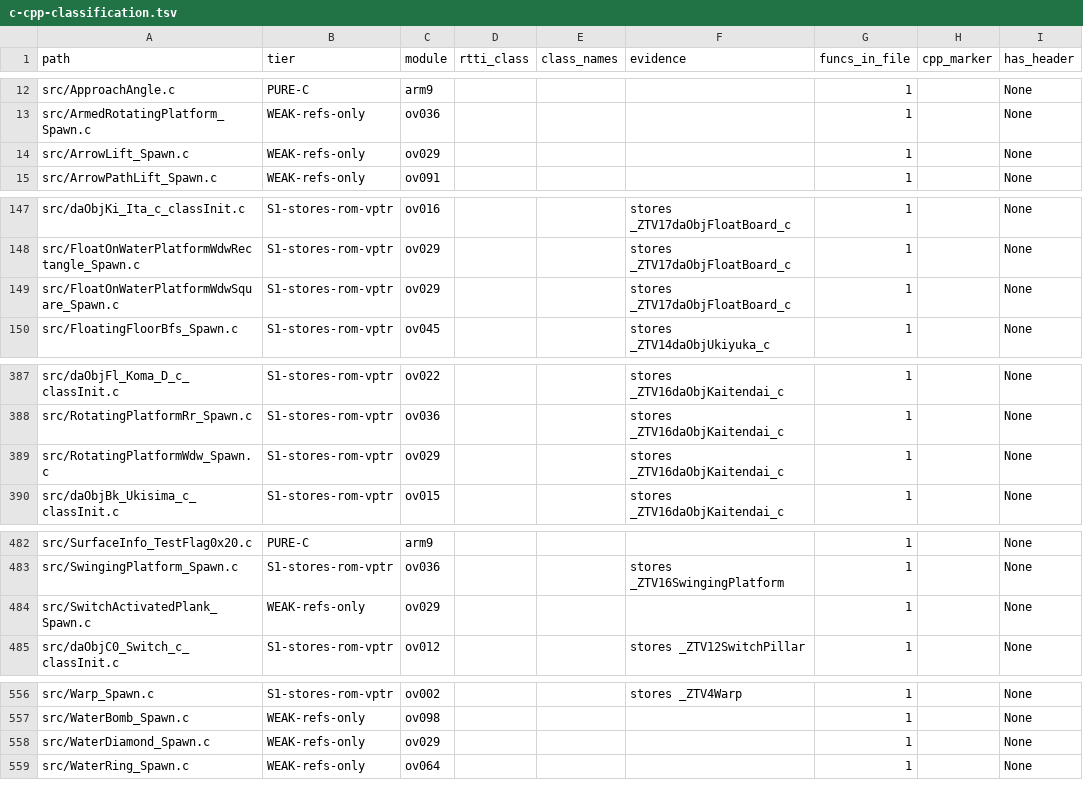
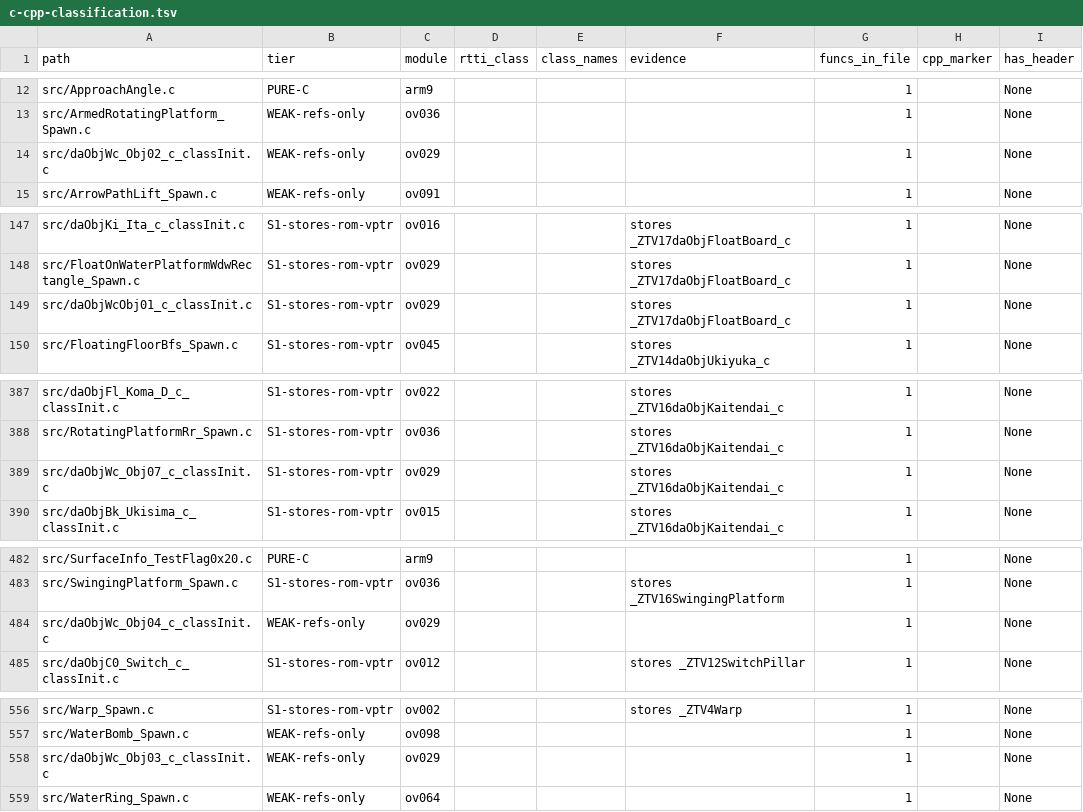
Before and after one commit to AdrianBros/sm64ds-decomp, a TSV file: notes/data/c-cpp-classification.tsv, drawn as a sheet; only a part is shown, gaps mark what is left out; the diff names each change by its address in the sheet, - before the commit and + after, or states it on an @@ line.

Commit message:
Move WC profile factories to reconstructed class paths

```diff
--- a/notes/data/c-cpp-classification.tsv
+++ b/notes/data/c-cpp-classification.tsv
-A14 (path): src/ArrowLift_Spawn.c
+A14 (path): src/daObjWc_Obj02_c_classInit.c
-A149 (path): src/FloatOnWaterPlatformWdwSquare_Spawn.c
+A149 (path): src/daObjWcObj01_c_classInit.c
-A389 (path): src/RotatingPlatformWdw_Spawn.c
+A389 (path): src/daObjWc_Obj07_c_classInit.c
-A484 (path): src/SwitchActivatedPlank_Spawn.c
+A484 (path): src/daObjWc_Obj04_c_classInit.c
-A558 (path): src/WaterDiamond_Spawn.c
+A558 (path): src/daObjWc_Obj03_c_classInit.c
```
Also changed, not shown: 17 other files.
